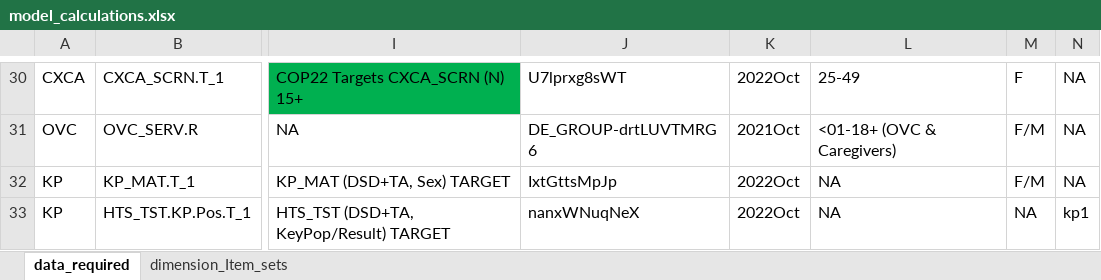
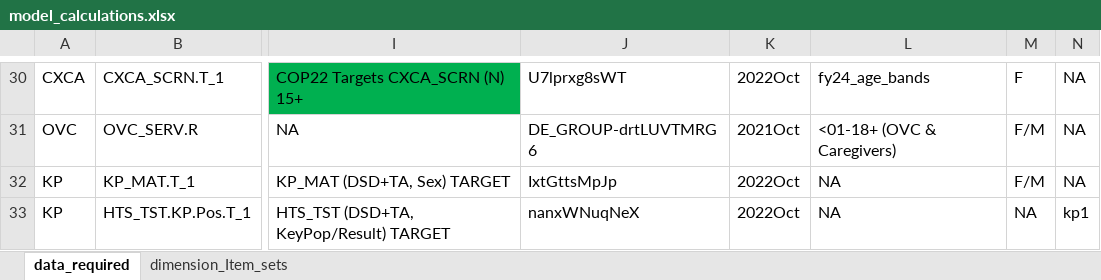
Before and after one commit to pepfar-datim/data-pack-commons, an Excel workbook: data-raw/model_calculations/model_calculations.xlsx, sheet data_required, drawn as a sheet; only a part is shown, gaps mark what is left out; values as stored, in another font and other column widths than the file's, no borders; the diff covers the shown part only; the diff names each change by its address in the sheet, - before the commit and + after, or states it on an @@ line.

Commit message:
Replace the original age model set in data required for all age sets
- Replace the original age model set in data required for all age sets

```diff
--- a/data-raw/model_calculations/model_calculations.xlsx (sheet data_required)
+++ b/data-raw/model_calculations/model_calculations.xlsx (sheet data_required)
-L30: 25-49
+L30: fy24_age_bands
```
Also changed, not shown: 41 edited cells elsewhere in this sheet, 2 other files.
